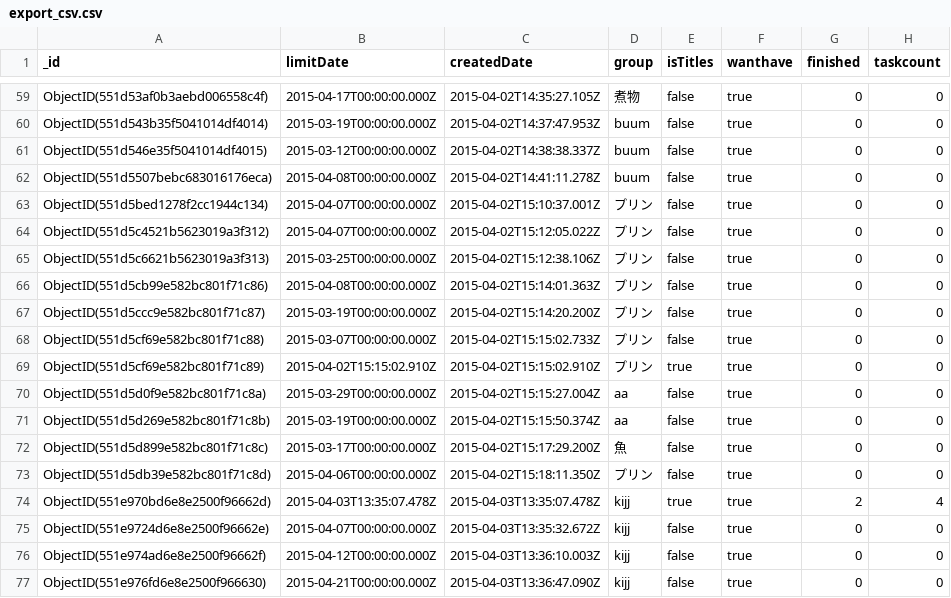
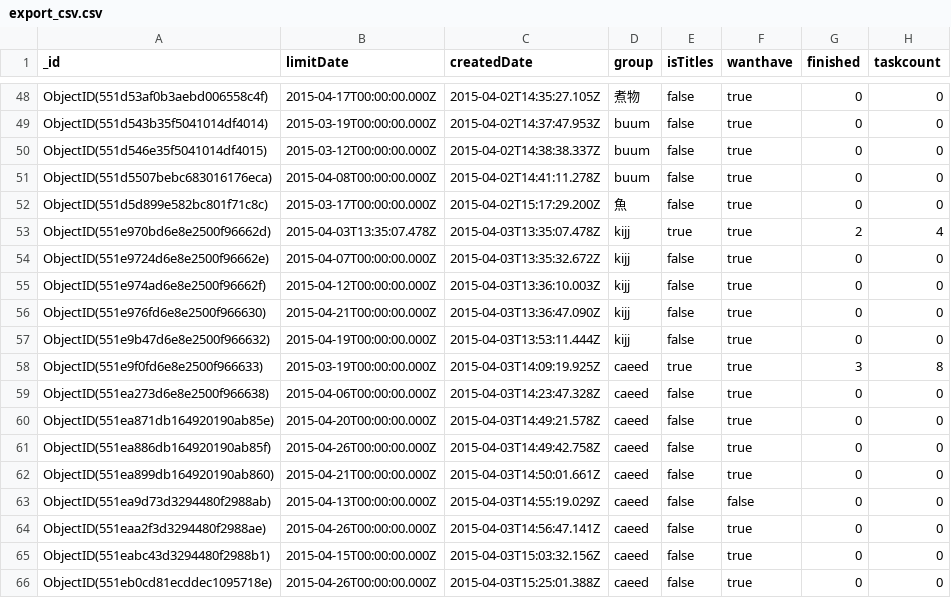
Before and after one commit to MikiKentaro/TodolistNodeVer, a CSV file: export_csv.csv, drawn as a sheet; only a part is shown, gaps mark what is left out; the shorter side is filled out with more unchanged rows; the diff covers the shown part only.

```diff
--- a/export_csv.csv
+++ b/export_csv.csv
@@ -62,13 +51,3 @@ ObjectID(551d546e35f5041014df4015),2015-03-12T00:00:00.000Z,2015-04-02T14:38:38.
 ObjectID(551d5507bebc683016176eca),2015-04-08T00:00:00.000Z,2015-04-02T14:41:11.278Z,"buum",false,true,"0","0"
-ObjectID(551d5bed1278f2cc1944c134),2015-04-07T00:00:00.000Z,2015-04-02T15:10:37.001Z,"プリン",false,true,"0","0"
-ObjectID(551d5c4521b5623019a3f312),2015-04-07T00:00:00.000Z,2015-04-02T15:12:05.022Z,"プリン",false,true,"0","0"
-ObjectID(551d5c6621b5623019a3f313),2015-03-25T00:00:00.000Z,2015-04-02T15:12:38.106Z,"プリン",false,true,"0","0"
-ObjectID(551d5cb99e582bc801f71c86),2015-04-08T00:00:00.000Z,2015-04-02T15:14:01.363Z,"プリン",false,true,"0","0"
-ObjectID(551d5ccc9e582bc801f71c87),2015-03-19T00:00:00.000Z,2015-04-02T15:14:20.200Z,"プリン",false,true,"0","0"
-ObjectID(551d5cf69e582bc801f71c88),2015-03-07T00:00:00.000Z,2015-04-02T15:15:02.733Z,"プリン",false,true,"0","0"
-ObjectID(551d5cf69e582bc801f71c89),2015-04-02T15:15:02.910Z,2015-04-02T15:15:02.910Z,"プリン",true,true,"0","0"
-ObjectID(551d5d0f9e582bc801f71c8a),2015-03-29T00:00:00.000Z,2015-04-02T15:15:27.004Z,"aa",false,true,"0","0"
-ObjectID(551d5d269e582bc801f71c8b),2015-03-19T00:00:00.000Z,2015-04-02T15:15:50.374Z,"aa",false,true,"0","0"
 ObjectID(551d5d899e582bc801f71c8c),2015-03-17T00:00:00.000Z,2015-04-02T15:17:29.200Z,"魚",false,true,"0","0"
-ObjectID(551d5db39e582bc801f71c8d),2015-04-06T00:00:00.000Z,2015-04-02T15:18:11.350Z,"プリン",false,true,"0","0"
 ObjectID(551e970bd6e8e2500f96662d),2015-04-03T13:35:07.478Z,2015-04-03T13:35:07.478Z,"kijj",true,true,"2","4"
```
Also changed, not shown: 12 removed rows elsewhere in this file.
